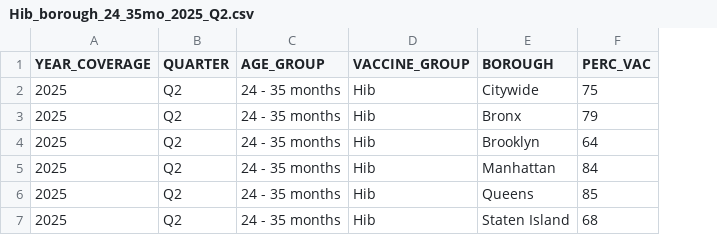
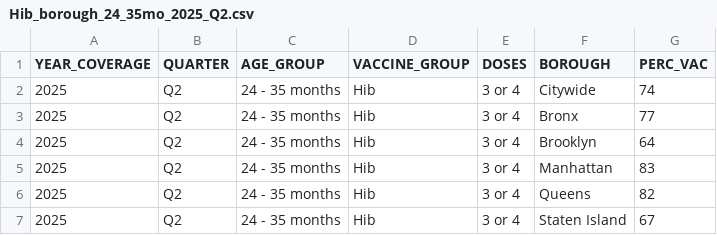
Before and after one commit to nychealth/Immunization-data-dev, a CSV file: visualizations/Hib_borough_24_35mo_2025_Q2.csv, drawn as a sheet; addresses are those after the commit; the diff names each change by its address in the sheet, - before the commit and + after, or states it on an @@ line.

```diff
--- a/visualizations/Hib_borough_24_35mo_2025_Q2.csv
+++ b/visualizations/Hib_borough_24_35mo_2025_Q2.csv
+column E (DOSES), rows 2-7: all 3 or 4
-G2 (PERC_VAC): 75
+G2 (PERC_VAC): 74
-G3 (PERC_VAC): 79
+G3 (PERC_VAC): 77
-G5 (PERC_VAC): 84
+G5 (PERC_VAC): 83
-G6 (PERC_VAC): 85
+G6 (PERC_VAC): 82
-G7 (PERC_VAC): 68
+G7 (PERC_VAC): 67
```
Also changed, not shown: visualizations/Hib_demo_24_35mo.csv, visualizations/Hib_geo_24_35mo_2025_Q2.csv, 19 other files.
